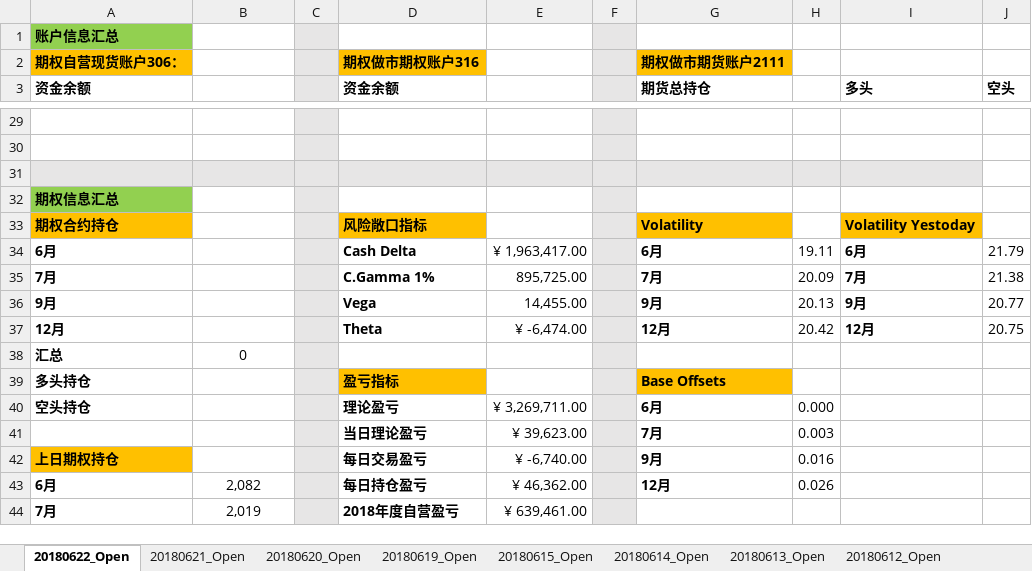
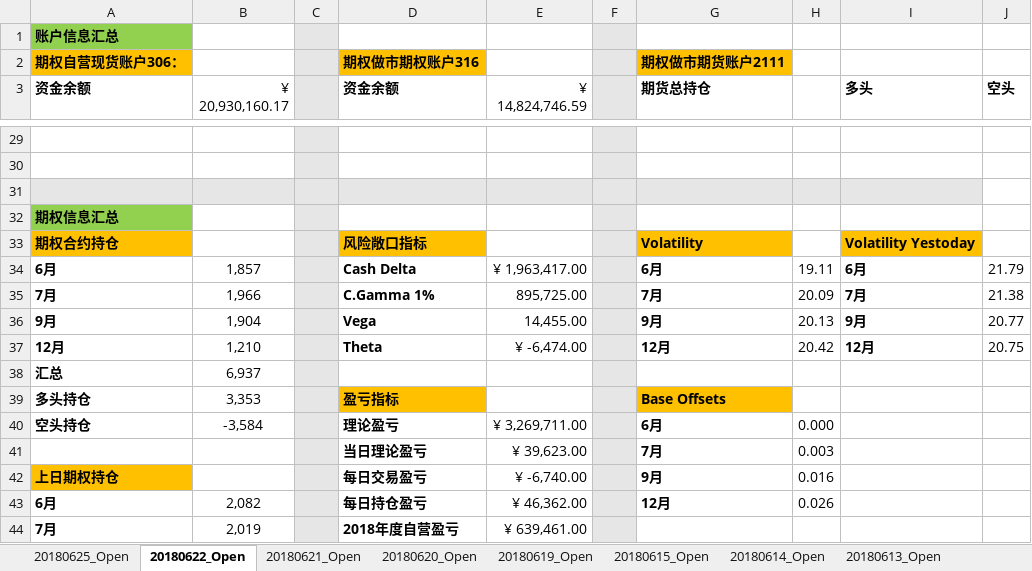
Before and after one commit to PokerDang/OPT-Account, an Excel workbook: 期权自营财务记录.xlsx, sheet 20180622_Open, drawn as a sheet; only a part is shown, gaps mark what is left out; values as stored, in another font and other column widths than the file's, no borders; the diff covers the shown part only; the diff names each change by its address in the sheet, - before the commit and + after, or states it on an @@ line.

```diff
--- a/期权自营财务记录.xlsx (sheet 20180622_Open)
+++ b/期权自营财务记录.xlsx (sheet 20180622_Open)
+sheet tab: 20180625_Open
-B3: (empty)
+B3: ¥ 20,930,160.17
-E3: (empty)
+E3: ¥ 14,824,746.59
-B34 (¥ 20,930,160.17): (empty)
+B34 (¥ 20,930,160.17): 1,857
-B35 (¥ 20,930,160.17): (empty)
+B35 (¥ 20,930,160.17): 1,966
-B36 (¥ 20,930,160.17): (empty)
+B36 (¥ 20,930,160.17): 1,904
-B37 (¥ 20,930,160.17): (empty)
+B37 (¥ 20,930,160.17): 1,210
-B38 (¥ 20,930,160.17): 0
+B38 (¥ 20,930,160.17): 6,937
-B39 (¥ 20,930,160.17): (empty)
+B39 (¥ 20,930,160.17): 3,353
-B40 (¥ 20,930,160.17): (empty)
+B40 (¥ 20,930,160.17): -3,584
```
Also changed, not shown: 19 edited cells elsewhere in this sheet, 上证50ETF分红_数据.xlsx, 期权自营汇报表.xlsx.
